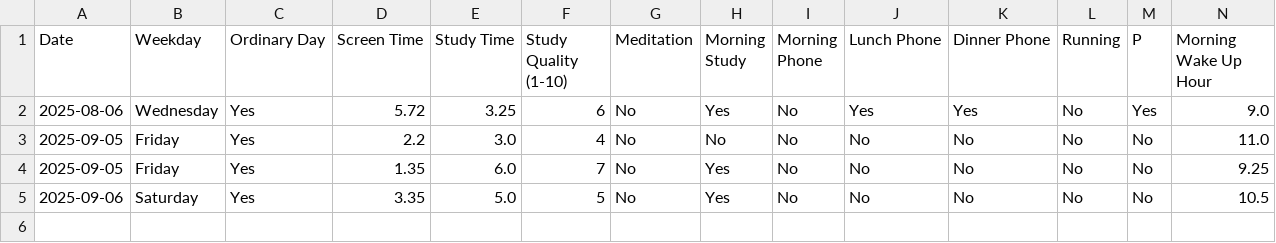
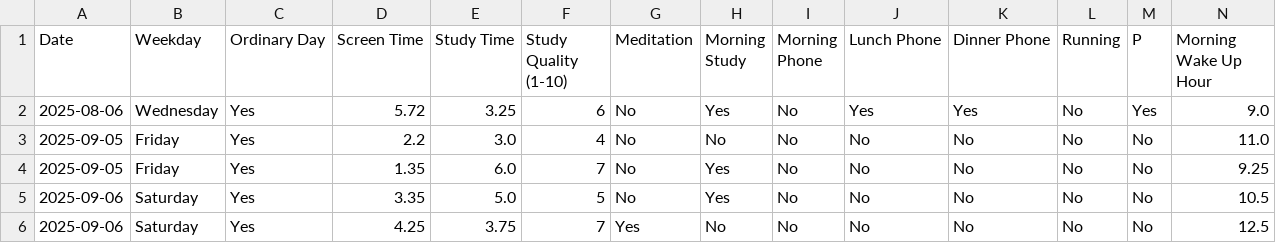
Before and after one commit to ljbentertainment/Daily-Log, a CSV file: daily_log.csv, drawn as a sheet; only a part is shown; rows hold the shown columns only; the diff names each change by its address in the sheet, - before the commit and + after, or states it on an @@ line.

Commit message:
Update daily_log.csv

```diff
--- a/daily_log.csv
+++ b/daily_log.csv
+row 6: 2025-09-06 | Saturday | Yes | 4.25 | 3.75 | 7 | Yes | No | No | No | No | No | No | 12.5
```
